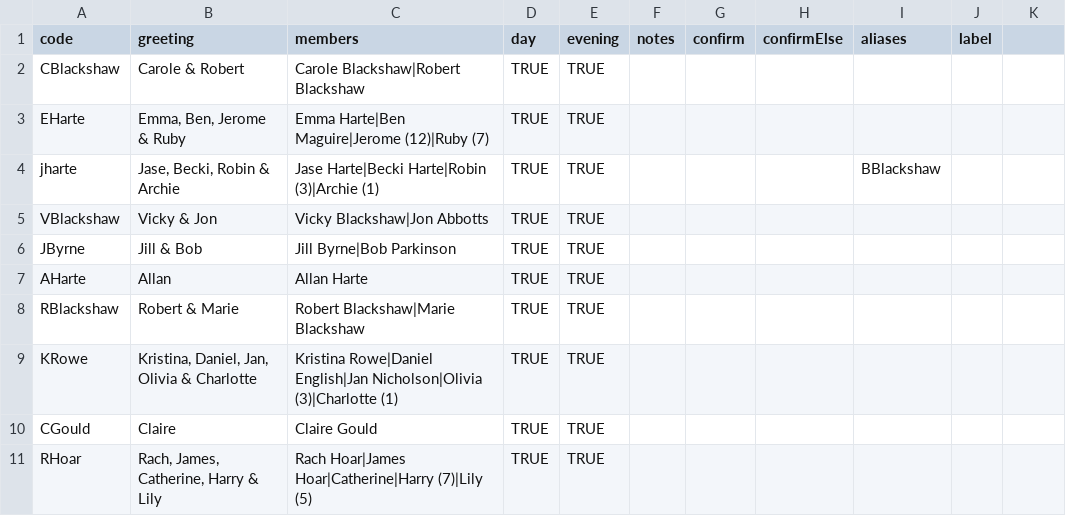
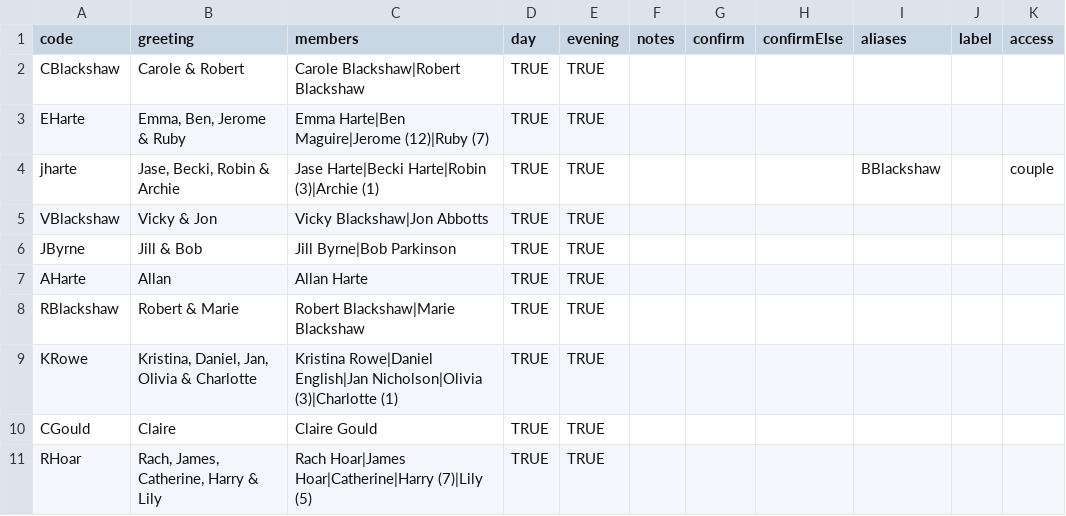
Before and after one commit to JMHarte89/wedding, a CSV file: data/guestlist.csv, drawn as a sheet; only a part is shown.

Commit message:
Add couple-only sections (seating + order of service)
Soft gate: households flagged access:couple in guestlist.csv reveal
hidden Seating and Order of Service sections on login. Flagged jharte
(covers Jase + Becki via bblackshaw/bharte aliases). Order of service
is a Common Worship placeholder; seating is a placeholder pending the
table plan. build-guests.js now carries the access field through.

```diff
--- a/data/guestlist.csv
+++ b/data/guestlist.csv
@@ -1,5 +1,5 @@
-code,greeting,members,day,evening,notes,confirm,confirmElse,aliases,label
+code,greeting,members,day,evening,notes,confirm,confirmElse,aliases,label,access
 CBlackshaw,Carole & Robert,Carole Blackshaw|Robert Blackshaw,TRUE,TRUE,,,,,
 EHarte,"Emma, Ben, Jerome & Ruby",Emma Harte|Ben Maguire|Jerome (12)|Ruby (7),TRUE,TRUE,,,,,
-jharte,"Jase, Becki, Robin & Archie",Jase Harte|Becki Harte|Robin (3)|Archie (1),TRUE,TRUE,,,,BBlackshaw,
+jharte,"Jase, Becki, Robin & Archie",Jase Harte|Becki Harte|Robin (3)|Archie (1),TRUE,TRUE,,,,BBlackshaw,,couple
 VBlackshaw,Vicky & Jon,Vicky Blackshaw|Jon Abbotts,TRUE,TRUE,,,,,
```
Also changed, not shown: 4 other files.
